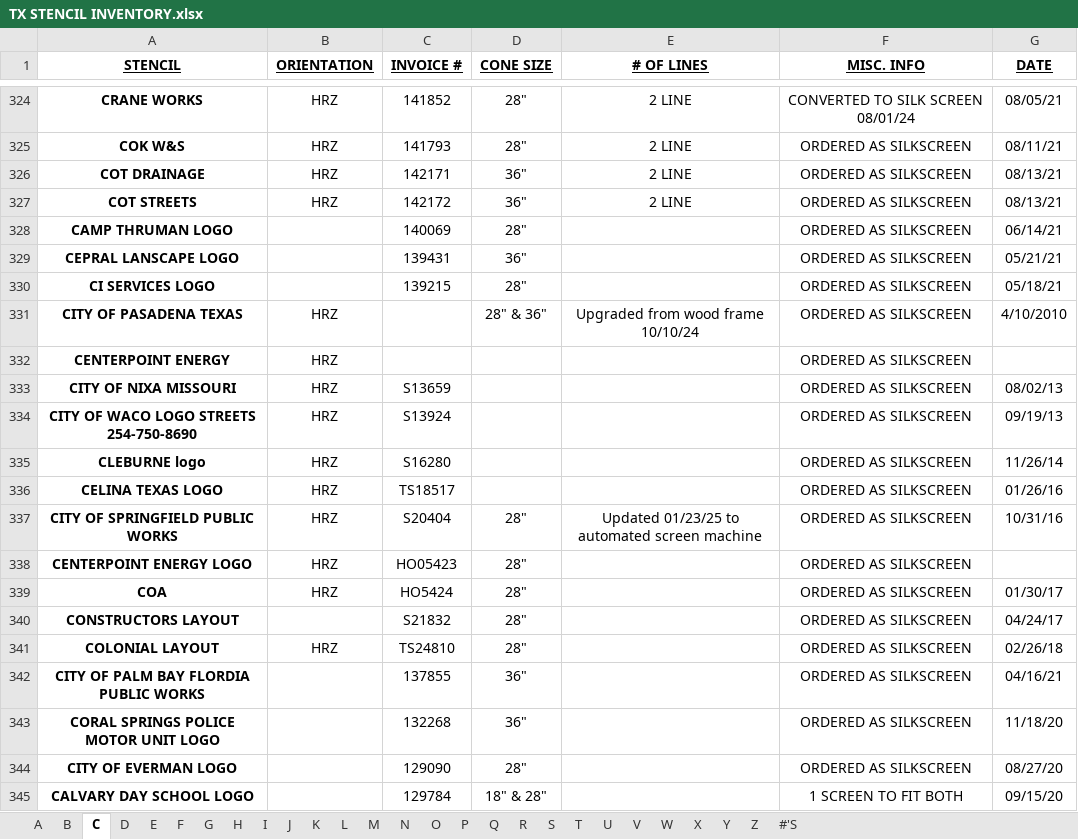
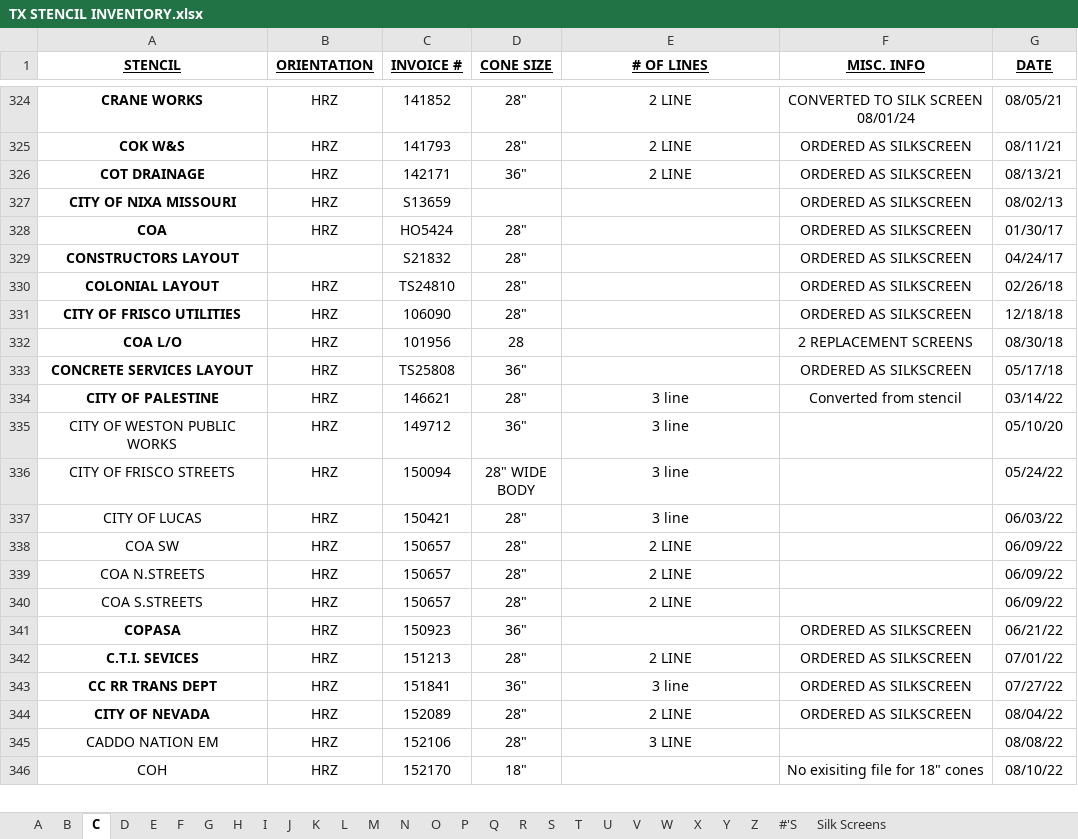
Before and after one commit to Bgar2309/test-chatbot-jules, an Excel workbook: data/warehouses/TX/TX STENCIL INVENTORY.xlsx, sheet C, drawn as a sheet; only a part is shown, gaps mark what is left out; the shorter side is filled out with more unchanged rows; values as stored, in another font and other column widths than the file's, no borders; removed rows and columns are numbered as before the commit, all else as after; the diff covers the shown part only; the diff names each change by its address in the sheet, - before the commit and + after, or states it on an @@ line.

```diff
--- a/data/warehouses/TX/TX STENCIL INVENTORY.xlsx (sheet C)
+++ b/data/warehouses/TX/TX STENCIL INVENTORY.xlsx (sheet C)
+sheet tab: Silk Screens
-row 327: COT STREETS | HRZ | 142172 | 36" | 2 LINE | ORDERED AS SILKSCREEN | 08/13/21
-row 328: CAMP THRUMAN LOGO |  | 140069 | 28" |  | ORDERED AS SILKSCREEN | 06/14/21
-row 329: CEPRAL LANSCAPE LOGO |  | 139431 | 36" |  | ORDERED AS SILKSCREEN | 05/21/21
-row 330: CI SERVICES LOGO |  | 139215 | 28" |  | ORDERED AS SILKSCREEN | 05/18/21
-row 331: CITY OF PASADENA TEXAS | HRZ |  | 28" & 36" | Upgraded from wood frame 10/10/24 | ORDERED AS SILKSCREEN | 4/10/2010
-row 332: CENTERPOINT ENERGY | HRZ |  |  |  | ORDERED AS SILKSCREEN
-row 334: CITY OF WACO LOGO STREETS 254-750-8690 | HRZ | S13924 |  |  | ORDERED AS SILKSCREEN | 09/19/13
-row 335: CLEBURNE logo | HRZ | S16280 |  |  | ORDERED AS SILKSCREEN | 11/26/14
-row 336: CELINA TEXAS LOGO | HRZ | TS18517 |  |  | ORDERED AS SILKSCREEN | 01/26/16
-row 337: CITY OF SPRINGFIELD PUBLIC WORKS | HRZ | S20404 | 28" | Updated 01/23/25 to automated screen machine | ORDERED AS SILKSCREEN | 10/31/16
-row 338: CENTERPOINT ENERGY LOGO | HRZ | HO05423 | 28" |  | ORDERED AS SILKSCREEN
-row 342: CITY OF PALM BAY FLORDIA PUBLIC WORKS |  | 137855 | 36" |  | ORDERED AS SILKSCREEN | 04/16/21
-row 343: CORAL SPRINGS POLICE MOTOR UNIT LOGO |  | 132268 | 36" |  | ORDERED AS SILKSCREEN | 11/18/20
-row 344: CITY OF EVERMAN LOGO |  | 129090 | 28" |  | ORDERED AS SILKSCREEN | 08/27/20
-row 345: CALVARY DAY SCHOOL LOGO |  | 129784 | 18" & 28" |  | 1 SCREEN TO FIT BOTH | 09/15/20
```
Also changed, not shown: 1 added row and 23 removed rows elsewhere in this sheet, sheet S, sheet T, sheet P, sheet D, sheet W, sheet M, 17 more sheets, 1 other file.
